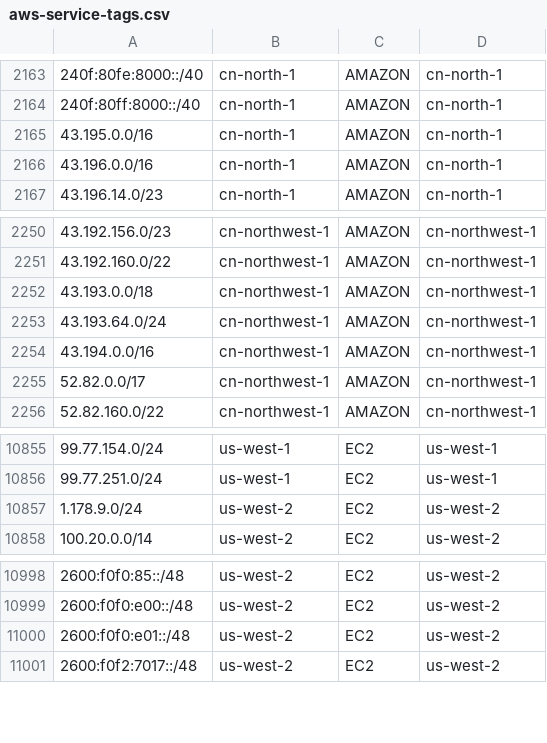
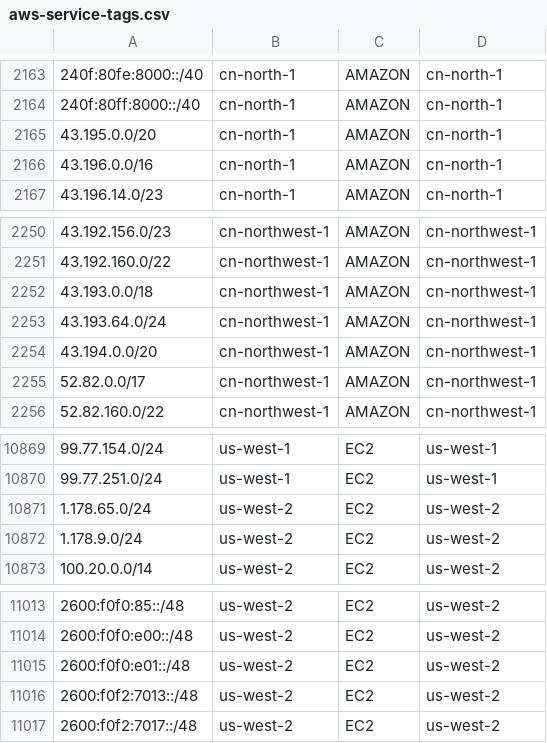
Before and after one commit to KustoKing/known-ip-addresses, a CSV file: cloud-ip-ranges/aws-service-tags.csv, drawn as a sheet; only a part is shown, gaps mark what is left out; the diff covers the shown part only.

```diff
--- a/cloud-ip-ranges/aws-service-tags.csv
+++ b/cloud-ip-ranges/aws-service-tags.csv
@@ -2164,3 +2164,3 @@
 "240f:80ff:8000::/40","cn-north-1","AMAZON","cn-north-1"
-"43.195.0.0/16","cn-north-1","AMAZON","cn-north-1"
+"43.195.0.0/20","cn-north-1","AMAZON","cn-north-1"
 "43.196.0.0/16","cn-north-1","AMAZON","cn-north-1"
@@ -2253,3 +2253,3 @@
 "43.193.64.0/24","cn-northwest-1","AMAZON","cn-northwest-1"
-"43.194.0.0/16","cn-northwest-1","AMAZON","cn-northwest-1"
+"43.194.0.0/20","cn-northwest-1","AMAZON","cn-northwest-1"
 "52.82.0.0/17","cn-northwest-1","AMAZON","cn-northwest-1"
@@ -10856,2 +10870,3 @@
 "99.77.251.0/24","us-west-1","EC2","us-west-1"
+"1.178.65.0/24","us-west-2","EC2","us-west-2"
 "1.178.9.0/24","us-west-2","EC2","us-west-2"
@@ -11000,2 +11015,3 @@
 "2600:f0f0:e01::/48","us-west-2","EC2","us-west-2"
+"2600:f0f2:7013::/48","us-west-2","EC2","us-west-2"
 "2600:f0f2:7017::/48","us-west-2","EC2","us-west-2"
```
Also changed, not shown: 17 added rows and 3 edited cells elsewhere in this file.
